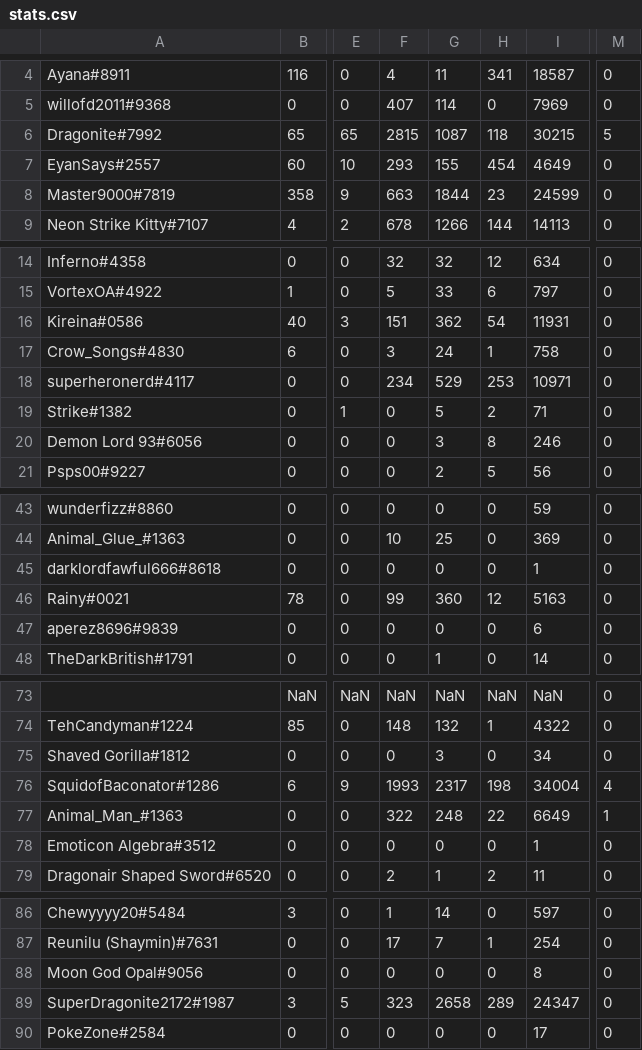
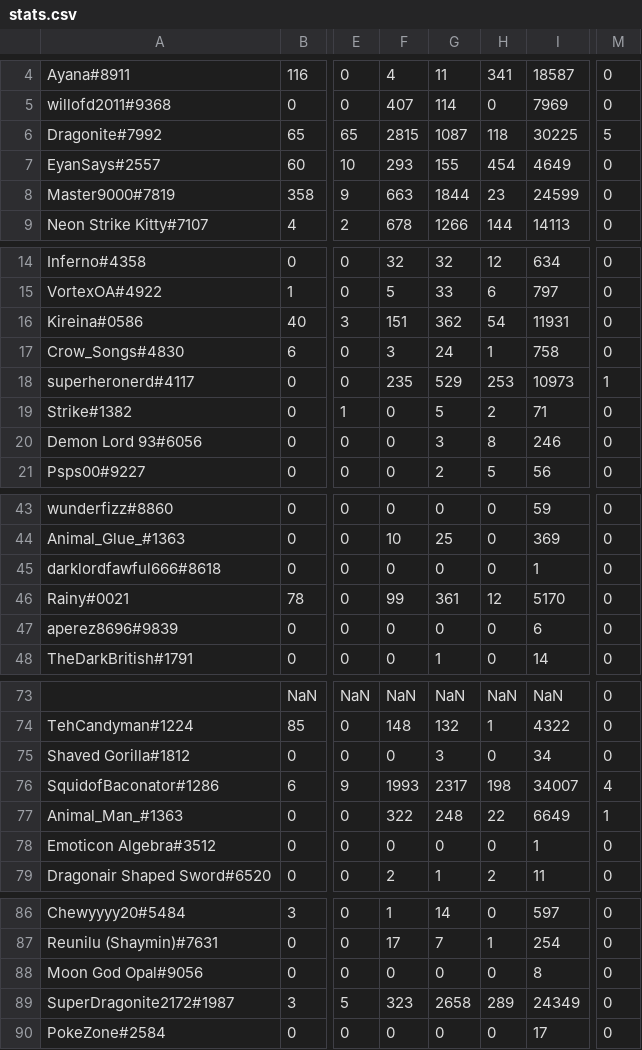
Before and after one commit to DragoniteSpam/SkarmBot, a CSV file: stats.csv, drawn as a sheet; only a part is shown, gaps mark what is left out; the diff covers the shown part only; the diff names each change by its address in the sheet, - before the commit and + after, or states it on an @@ line.

```diff
--- a/stats.csv
+++ b/stats.csv
-I6: 30215
+I6: 30225
-F18: 234
+F18: 235
-I18: 10971
+I18: 10973
-M18: 0
+M18: 1
-G46: 360
+G46: 361
-I46: 5163
+I46: 5170
-I76: 34004
+I76: 34007
-I89: 24347
+I89: 24349
```
Also changed, not shown: 4 edited cells elsewhere in this file, 4 other files.
